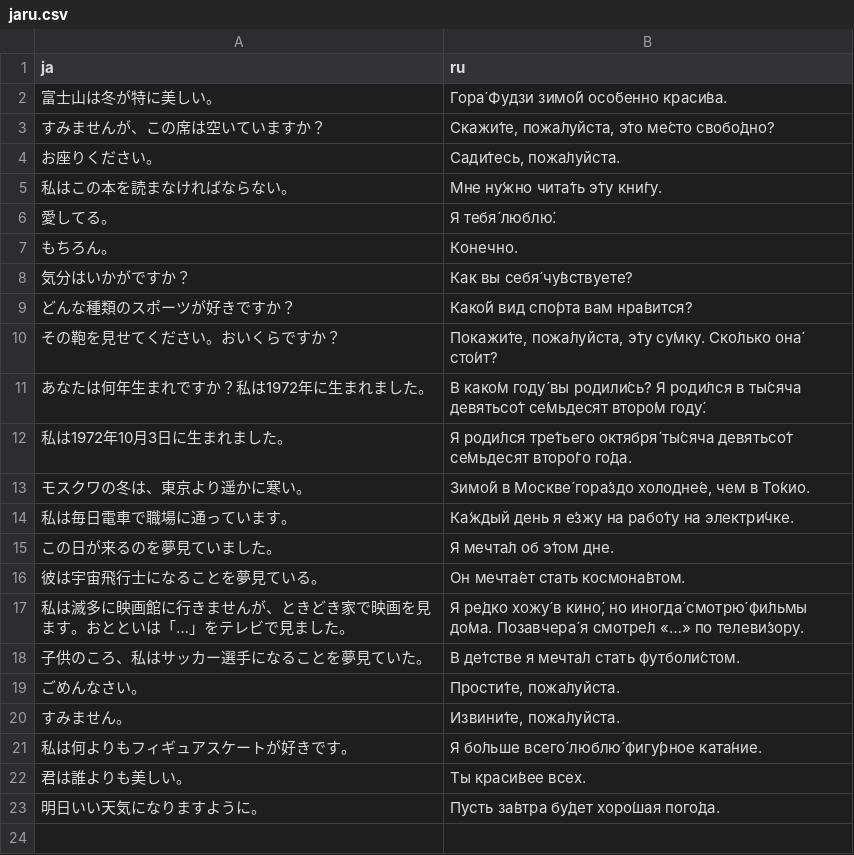
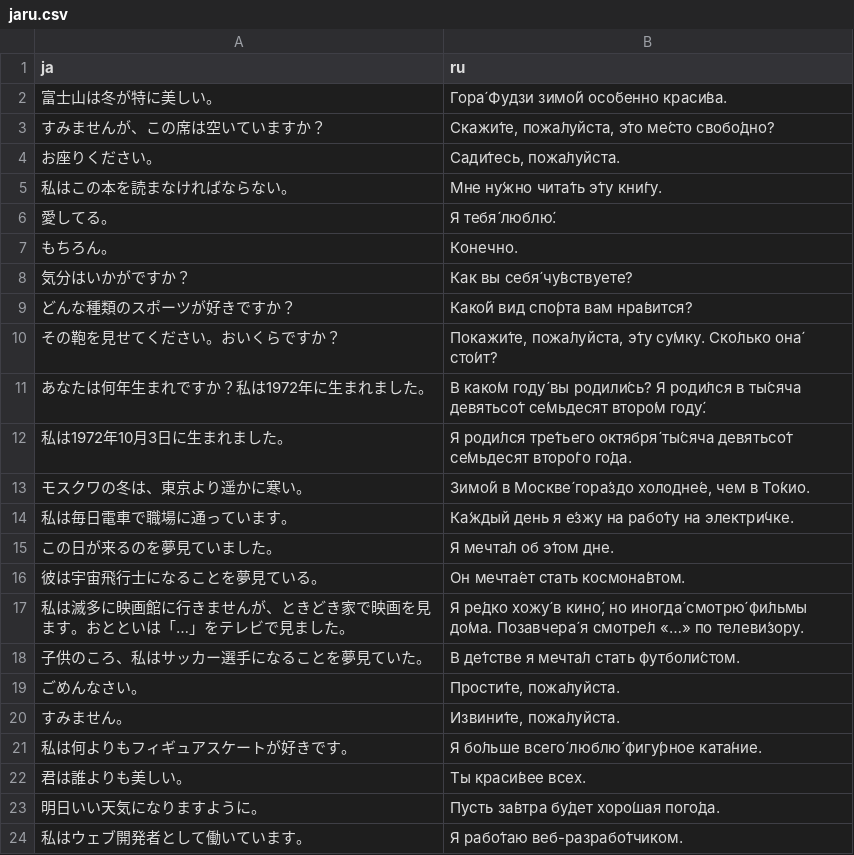
Before and after one commit to yassh/data, a CSV file: jaru.csv, drawn as a sheet.

Commit message:
update jaru.csv

```diff
--- a/jaru.csv
+++ b/jaru.csv
@@ -23 +23,2 @@ ja,ru
 "明日いい天気になりますように。","Пусть за́втра бу́дет хоро́шая пого́да."
+"私はウェブ開発者として働いています。","Я рабо́таю веб-разрабо́тчиком."
```
